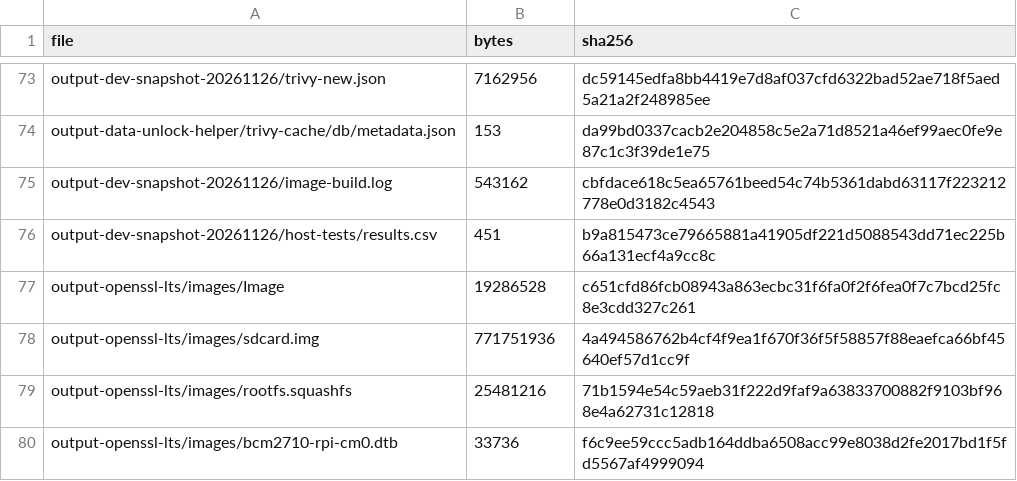
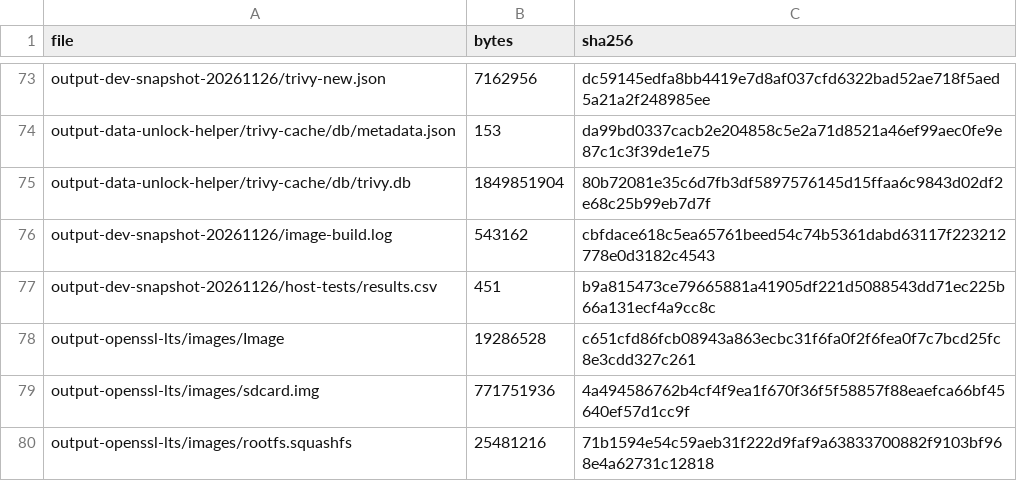
Before and after one commit to uist1idrju3i/MSD-Linux, a CSV file: docs/experiments/2026-11-26-dev-image-snapshot-sources.csv, drawn as a sheet; only a part is shown, gaps mark what is left out; the shorter side is filled out with more unchanged rows; the diff names each change by its address in the sheet, - before the commit and + after, or states it on an @@ line.

```diff
--- a/docs/experiments/2026-11-26-dev-image-snapshot-sources.csv
+++ b/docs/experiments/2026-11-26-dev-image-snapshot-sources.csv
+row 75: output-data-unlock-helper/trivy-cache/db/trivy.db | 1849851904 | 80b72081e35c6d7fb3df5897576145d15ffaa6c9843d02df2e68c25b99eb7d7f
```
Also changed, not shown: 1 other file.
